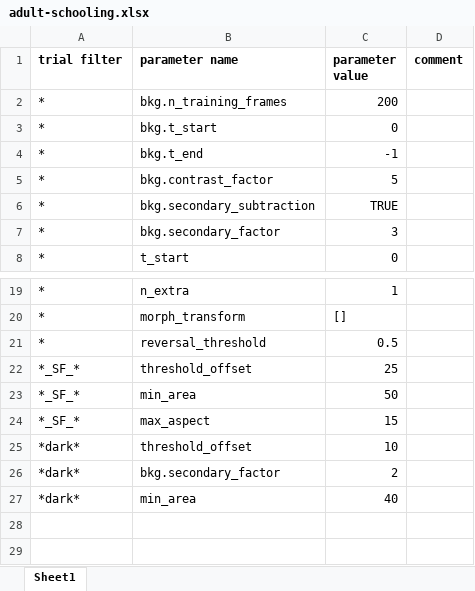
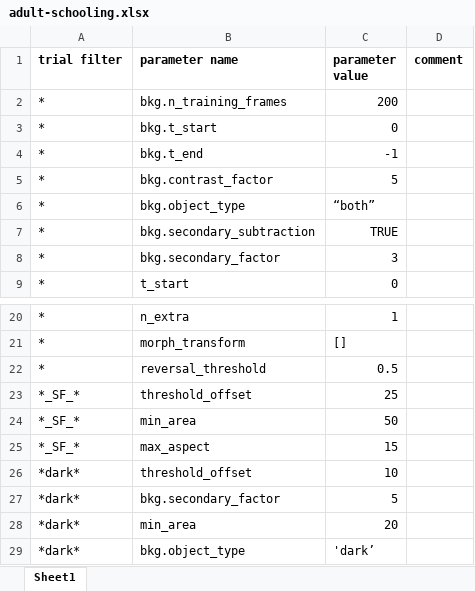
Before and after one commit to yffily/trilab-tracker, an Excel workbook: settings/adult-schooling.xlsx, sheet Sheet1, drawn as a sheet; only a part is shown, gaps mark what is left out; values as stored, in another font and other column widths than the file's, no borders; addresses are those after the commit; the diff names each change by its address in the sheet, - before the commit and + after, or states it on an @@ line.

Commit message:
- Add one-sided background subtraction controlled by the "object_type" in the constructor of "Track". Use "dark" to look for objects darker than the background, "light" for objects lighter than the background, "both" for both. The original intent was to help with spotlight reflections in the IR-lit dark trials, however it doesn't work because the reflection flickers, the flicker factors into the background and ends up creating both darker-than-background and lighter-than-background spots.
- Tweaked traceback reporting in "tracker.py" and "gui_main.py".

```diff
--- a/settings/adult-schooling.xlsx (sheet Sheet1)
+++ b/settings/adult-schooling.xlsx (sheet Sheet1)
+row 6: * | bkg.object_type | “both”
-C27 (parameter value): 2
+C27 (parameter value): 5
-C28 (parameter value): 40
+C28 (parameter value): 20
+row 29: *dark* | bkg.object_type | 'dark’
```
Also changed, not shown: 8 other files.
